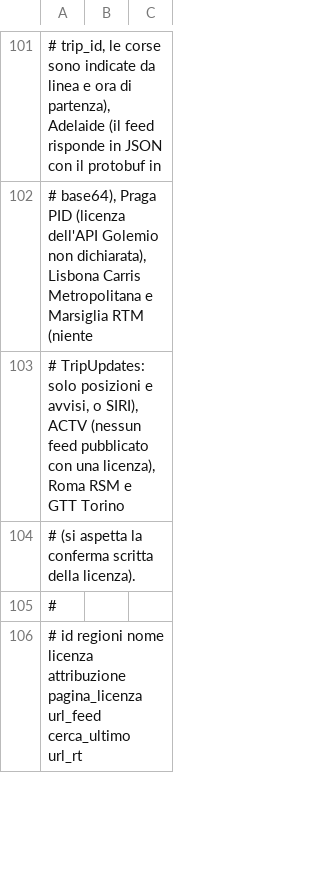
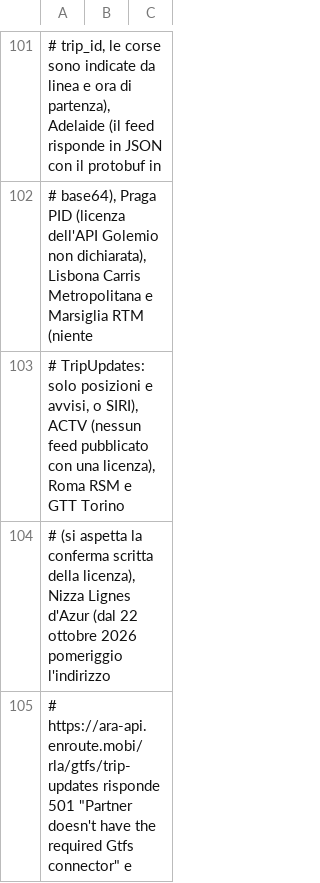
Before and after one commit to miracle091/pocket-travel, a TSV file: tools/data-pipeline/transit-feeds.tsv, drawn as a sheet; only a part is shown, gaps mark what is left out; the shorter side is filled out with more unchanged rows; the diff covers the shown part only.

```diff
--- a/tools/data-pipeline/transit-feeds.tsv
+++ b/tools/data-pipeline/transit-feeds.tsv
@@ -103,2 +103,3 @@
 # TripUpdates: solo posizioni e avvisi, o SIRI), ACTV (nessun feed pubblicato con una licenza), Roma RSM e GTT Torino
-# (si aspetta la conferma scritta della licenza).
+# (si aspetta la conferma scritta della licenza), Nizza Lignes d'Azur (dal 22 ottobre 2026 pomeriggio l'indirizzo
+# https://ara-api.enroute.mobi/rla/gtfs/trip-updates risponde 501 "Partner doesn't have the required Gtfs connector" e
```
Also changed, not shown: 1 added row and 1 edited cell elsewhere in this file, 3 other files.
